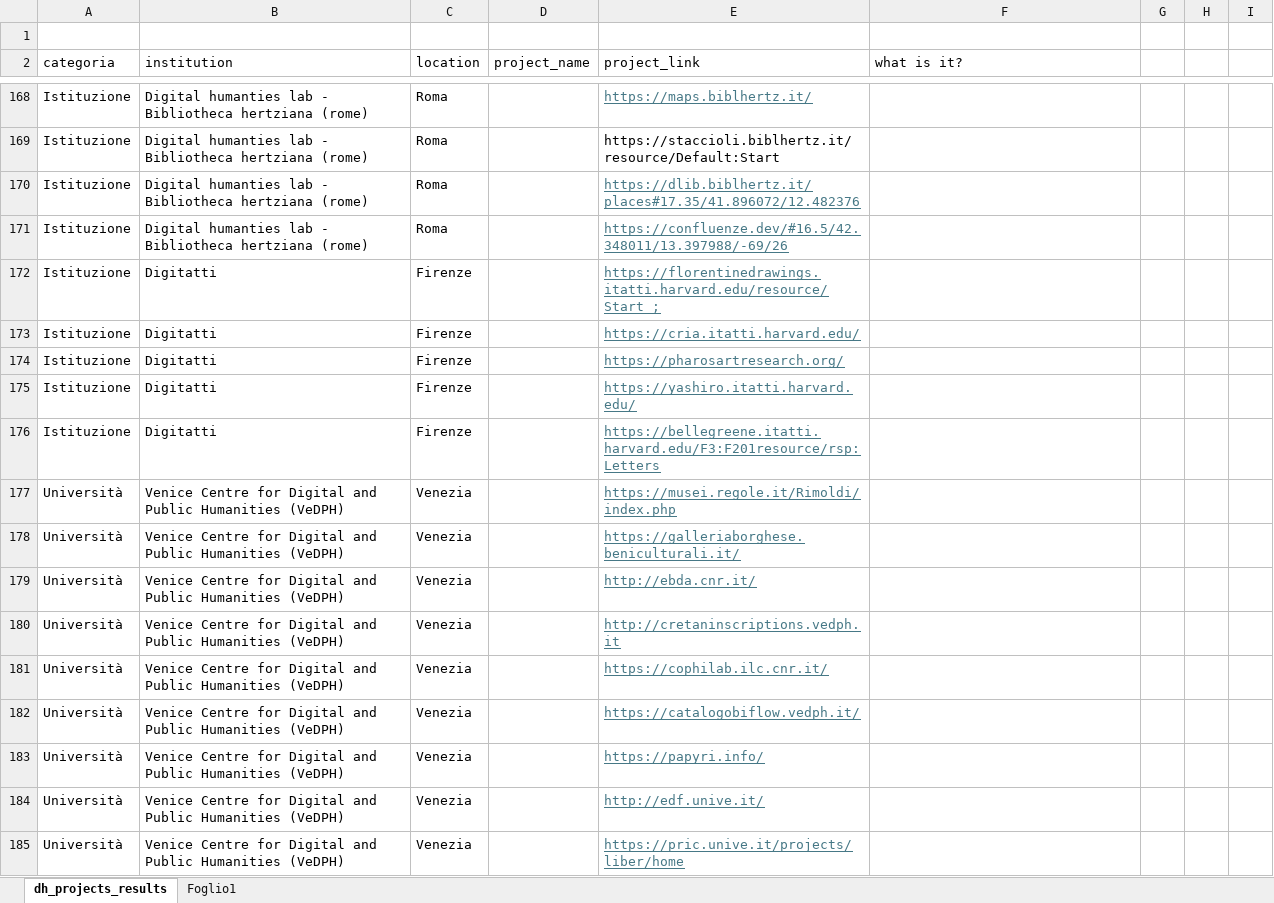
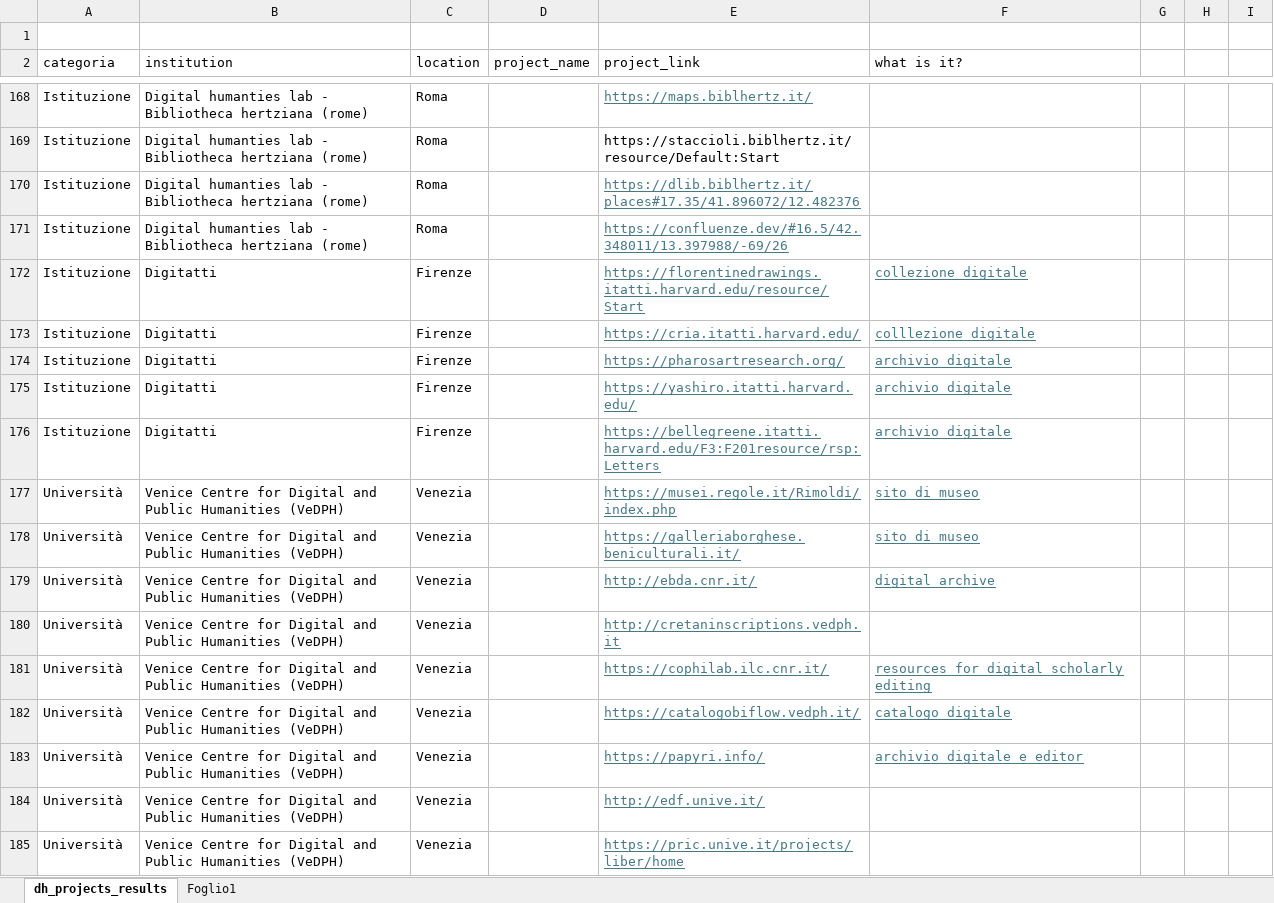
Before and after one commit to gspinaci/Vita-e-morte-DH-projects, an Excel workbook: giorgia/filtering_DH_institutions_from_links.xlsx, sheet dh_projects_results, drawn as a sheet; only a part is shown, gaps mark what is left out; values as stored, in another font and other column widths than the file's, no borders; table styles not drawn; the diff covers the shown part only; the diff names each change by its address in the sheet, - before the commit and + after, or states it on an @@ line.

Commit message:
Update filtering_DH_institutions_from_links.xlsx

```diff
--- a/giorgia/filtering_DH_institutions_from_links.xlsx (sheet dh_projects_results)
+++ b/giorgia/filtering_DH_institutions_from_links.xlsx (sheet dh_projects_results)
-E172 (project_link): https://florentinedrawings.itatti.harvard.edu/resource/Start ;
+E172 (project_link): https://florentinedrawings.itatti.harvard.edu/resource/Start
-F172 (what is it?): (empty)
+F172 (what is it?): collezione digitale
-F173 (what is it?): (empty)
+F173 (what is it?): colllezione digitale
-F174:F176 (what is it?): (empty)
+F174:F176 (what is it?): archivio digitale
-F177:F178 (what is it?): (empty)
+F177:F178 (what is it?): sito di museo
-F179 (what is it?): (empty)
+F179 (what is it?): digital archive
-F181 (what is it?): (empty)
+F181 (what is it?): resources for digital scholarly editing
-F182 (what is it?): (empty)
+F182 (what is it?): catalogo digitale
-F183 (what is it?): (empty)
+F183 (what is it?): archivio digitale e editor
```
Also changed, not shown: 24 edited cells and cell formats elsewhere in this sheet.
